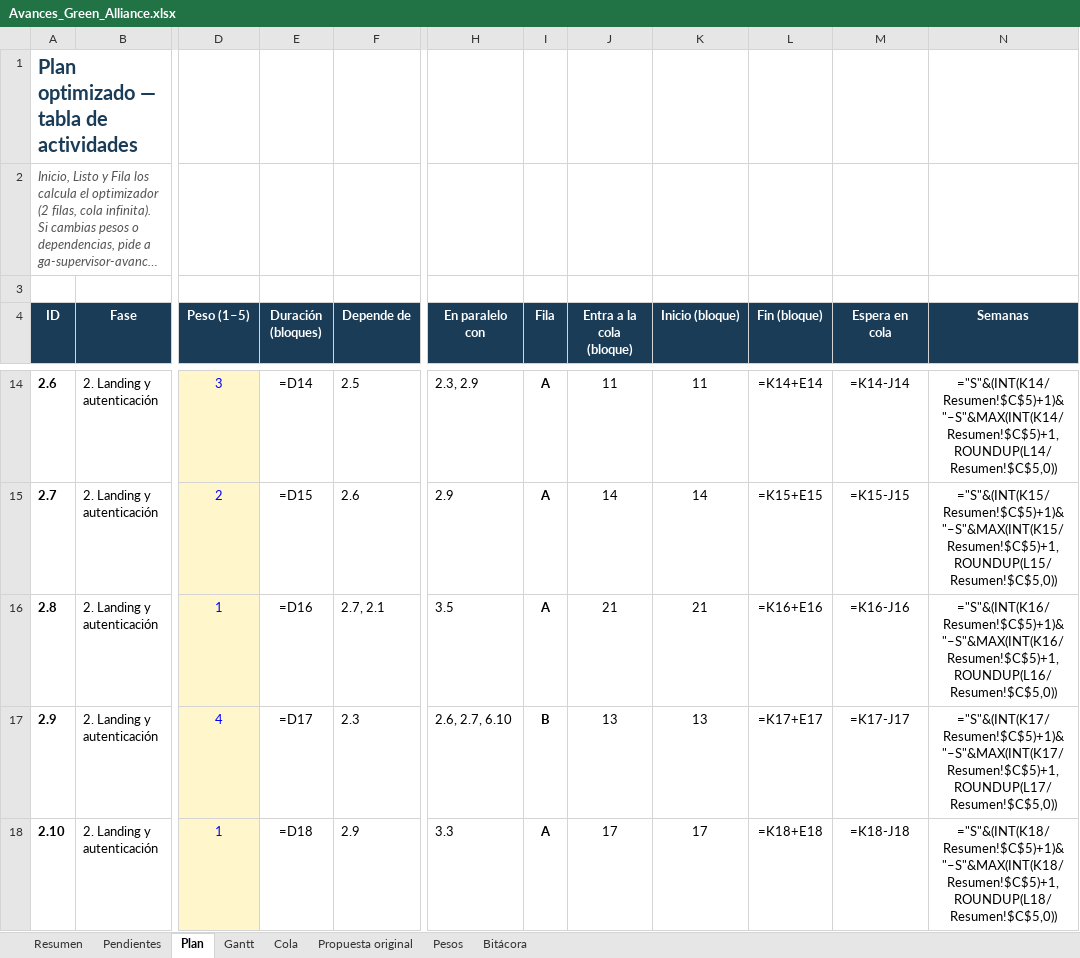
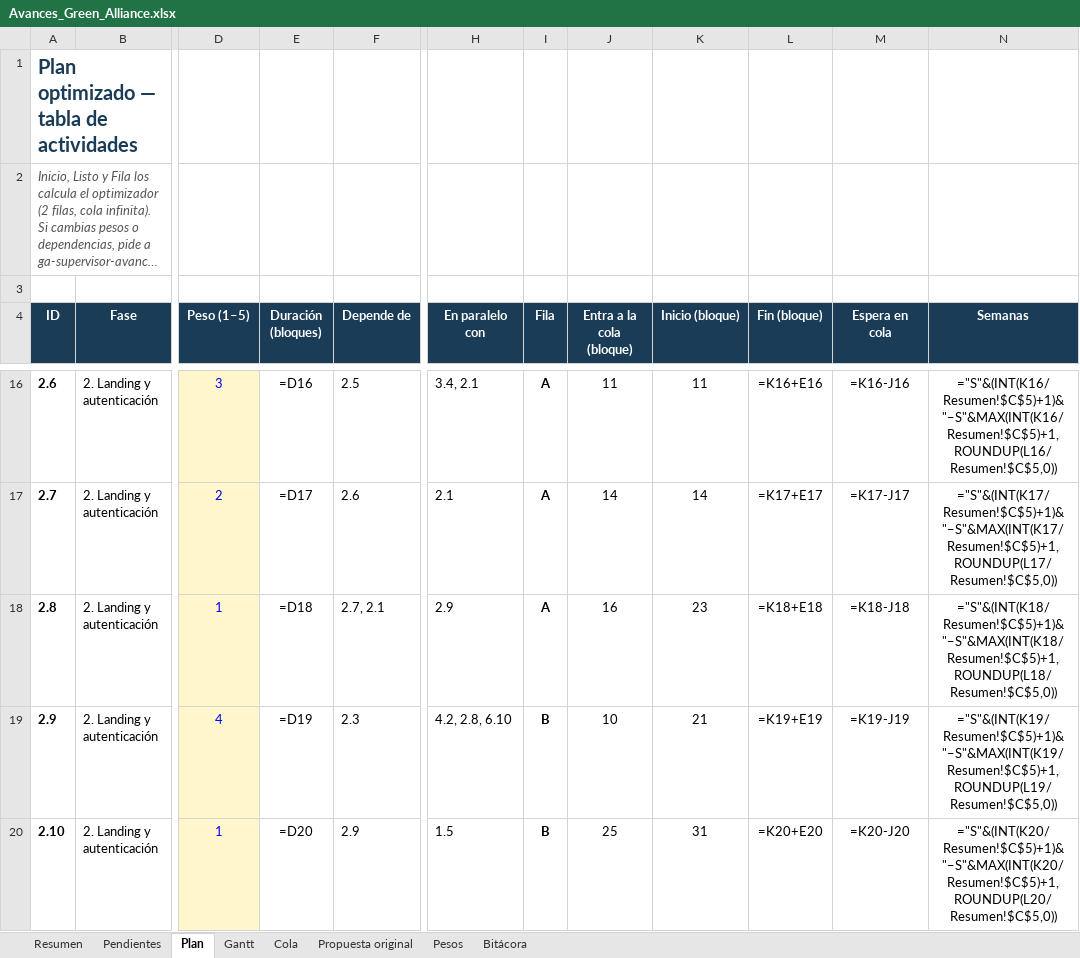
Before and after one commit to GreenAllianceCoo/PagGreenAlliance, an Excel workbook: docs/avances/Avances_Green_Alliance.xlsx, sheet Plan, drawn as a sheet; only a part is shown, gaps mark what is left out; long unchanged cells end in …; values as stored, in another font and other column widths than the file's, no borders; formulas without a stored value are shown as written; conditional formats not drawn; addresses are those after the commit; the diff covers the shown part only; the diff names each change by its address in the sheet, - before the commit and + after, or states it on an @@ line.

```diff
--- a/docs/avances/Avances_Green_Alliance.xlsx (sheet Plan)
+++ b/docs/avances/Avances_Green_Alliance.xlsx (sheet Plan)
-E16 (Duración (bloques)): =D14
+E16 (Duración (bloques)): =D16
-H16 (En paralelo con): 2.3, 2.9
+H16 (En paralelo con): 3.4, 2.1
-L16 (Fin (bloque)): =K14+E14
+L16 (Fin (bloque)): =K16+E16
-M16 (Espera en cola): =K14-J14
+M16 (Espera en cola): =K16-J16
-N16 (Semanas): ="S"&(INT(K14/Resumen!$C$5)+1)&"–S"&MAX(INT(K14/Resumen!$C$5)+1,ROUNDUP(L14/Resumen!$C$5,0))
+N16 (Semanas): ="S"&(INT(K16/Resumen!$C$5)+1)&"–S"&MAX(INT(K16/Resumen!$C$5)+1,ROUNDUP(L16/Resumen!$C$5,0))
-E17 (Duración (bloques)): =D15
+E17 (Duración (bloques)): =D17
-H17 (En paralelo con): 2.9
+H17 (En paralelo con): 2.1
-L17 (Fin (bloque)): =K15+E15
+L17 (Fin (bloque)): =K17+E17
-M17 (Espera en cola): =K15-J15
+M17 (Espera en cola): =K17-J17
-N17 (Semanas): ="S"&(INT(K15/Resumen!$C$5)+1)&"–S"&MAX(INT(K15/Resumen!$C$5)+1,ROUNDUP(L15/Resumen!$C$5,0))
+N17 (Semanas): ="S"&(INT(K17/Resumen!$C$5)+1)&"–S"&MAX(INT(K17/Resumen!$C$5)+1,ROUNDUP(L17/Resumen!$C$5,0))
-E18 (Duración (bloques)): =D16
+E18 (Duración (bloques)): =D18
-H18 (En paralelo con): 3.5
+H18 (En paralelo con): 2.9
-J18 (Entra a la cola (bloque)): 21
+J18 (Entra a la cola (bloque)): 16
-K18 (Inicio (bloque)): 21
+K18 (Inicio (bloque)): 23
-L18 (Fin (bloque)): =K16+E16
+L18 (Fin (bloque)): =K18+E18
-M18 (Espera en cola): =K16-J16
+M18 (Espera en cola): =K18-J18
-N18 (Semanas): ="S"&(INT(K16/Resumen!$C$5)+1)&"–S"&MAX(INT(K16/Resumen!$C$5)+1,ROUNDUP(L16/Resumen!$C$5,0))
+N18 (Semanas): ="S"&(INT(K18/Resumen!$C$5)+1)&"–S"&MAX(INT(K18/Resumen!$C$5)+1,ROUNDUP(L18/Resumen!$C$5,0))
-E19 (Duración (bloques)): =D17
+E19 (Duración (bloques)): =D19
-H19 (En paralelo con): 2.6, 2.7, 6.10
+H19 (En paralelo con): 4.2, 2.8, 6.10
-J19 (Entra a la cola (bloque)): 13
+J19 (Entra a la cola (bloque)): 10
-K19 (Inicio (bloque)): 13
+K19 (Inicio (bloque)): 21
-L19 (Fin (bloque)): =K17+E17
+L19 (Fin (bloque)): =K19+E19
-M19 (Espera en cola): =K17-J17
+M19 (Espera en cola): =K19-J19
-N19 (Semanas): ="S"&(INT(K17/Resumen!$C$5)+1)&"–S"&MAX(INT(K17/Resumen!$C$5)+1,ROUNDUP(L17/Resumen!$C$5,0))
+N19 (Semanas): ="S"&(INT(K19/Resumen!$C$5)+1)&"–S"&MAX(INT(K19/Resumen!$C$5)+1,ROUNDUP(L19/Resumen!$C$5,0))
-E20 (Duración (bloques)): =D18
+E20 (Duración (bloques)): =D20
-H20 (En paralelo con): 3.3
+H20 (En paralelo con): 1.5
-I20 (Fila): A
+I20 (Fila): B
-J20 (Entra a la cola (bloque)): 17
+J20 (Entra a la cola (bloque)): 25
-K20 (Inicio (bloque)): 17
+K20 (Inicio (bloque)): 31
-L20 (Fin (bloque)): =K18+E18
+L20 (Fin (bloque)): =K20+E20
-M20 (Espera en cola): =K18-J18
+M20 (Espera en cola): =K20-J20
-N20 (Semanas): ="S"&(INT(K18/Resumen!$C$5)+1)&"–S"&MAX(INT(K18/Resumen!$C$5)+1,ROUNDUP(L18/Resumen!$C$5,0))
+N20 (Semanas): ="S"&(INT(K20/Resumen!$C$5)+1)&"–S"&MAX(INT(K20/Resumen!$C$5)+1,ROUNDUP(L20/Resumen!$C$5,0))
```
Also changed, not shown: 6 added rows and 270 edited cells elsewhere in this sheet, sheet Gantt, sheet Cola, sheet Pendientes, sheet Resumen, sheet Bitácora, sheet Pesos, 6 other files.
